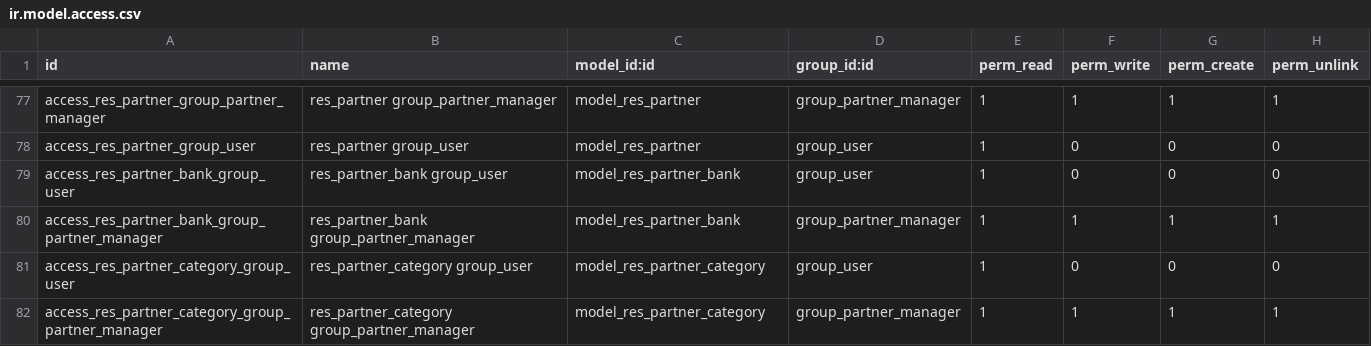
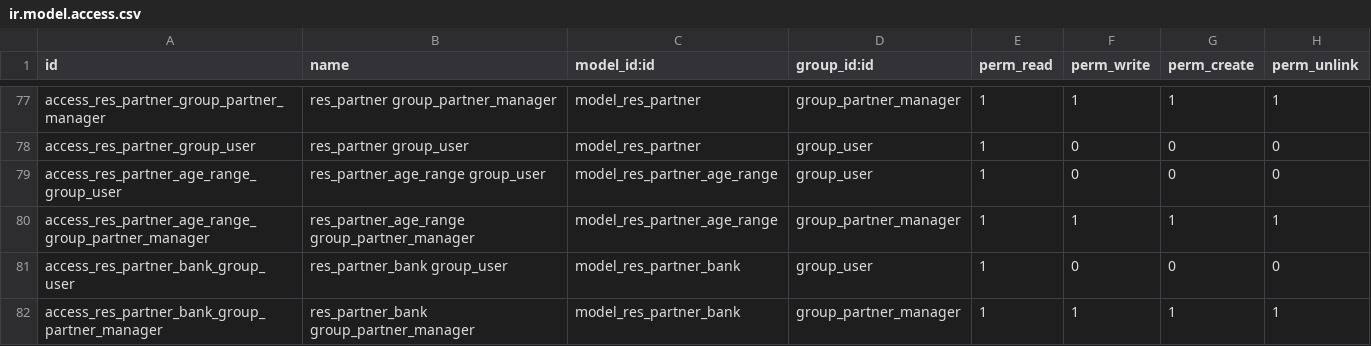
Before and after one commit to Agro-Marin/odoo, a CSV file: odoo/addons/base/security/ir.model.access.csv, drawn as a sheet; only a part is shown, gaps mark what is left out; the shorter side is filled out with more unchanged rows; the diff names each change by its address in the sheet, - before the commit and + after, or states it on an @@ line.

Commit message:
[REF] base, base_order, base_attribute_mixin, doc: partner demographics and order activity move into core
Partner demographics lived in base_attribute_mixin and in marin, one band-shaped
sweep recomputing every range on every write. They move into base, and the sweep
narrows to the bands a write actually moves, so a demographic write no longer
touches rows it cannot change.

Partner order activity moves the other way, out of base and into base_order,
where the order layer that reads it lives; test_base_order covers it there.

Alongside, in base:

- a person may own child contacts and addresses, which the parent check had
  restricted to companies for no stated reason
- mixin_merge's two generic re-pointers were nine distinct jobs wearing two
  function names, and are now nine
- no function in the module is over the 80-line budget, and none is over the
  complexity ceiling
- twenty-one strings the module looks up by name were absent from the catalogue
  it looks them up in
- a server-action history line formatted its date in the language of whoever
  read it first, rather than the reader's
- three helpers introduced by the length work were spelled with verbs
  coding_guidelines.rst §2.4 abolished

ADR-0069 credited the wrong mechanism and stated a rule that is false; it is
corrected rather than superseded, as it had not left Draft.

```diff
--- a/odoo/addons/base/security/ir.model.access.csv
+++ b/odoo/addons/base/security/ir.model.access.csv
+row 79: access_res_partner_age_range_group_user | res_partner_age_range group_user | model_res_partner_age_range | group_user | 1 | 0 | 0 | 0
+row 80: access_res_partner_age_range_group_partner_manager | res_partner_age_range group_partner_manager | model_res_partner_age_range | group_partner_manager | 1 | 1 | 1 | 1
```
Also changed, not shown: 36 other files.
